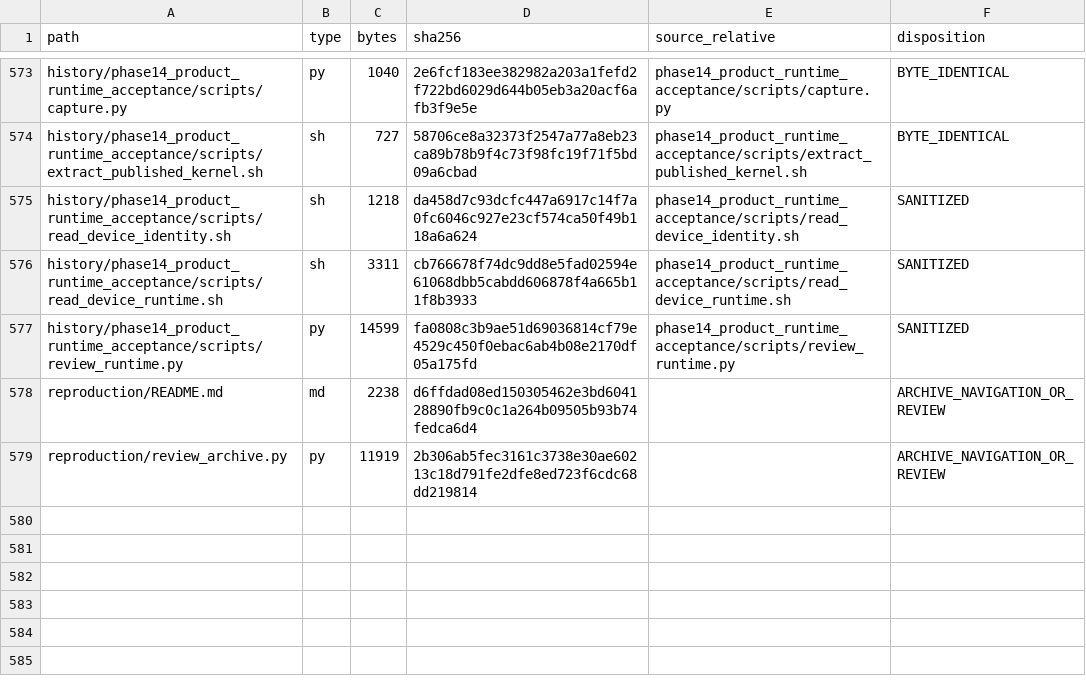
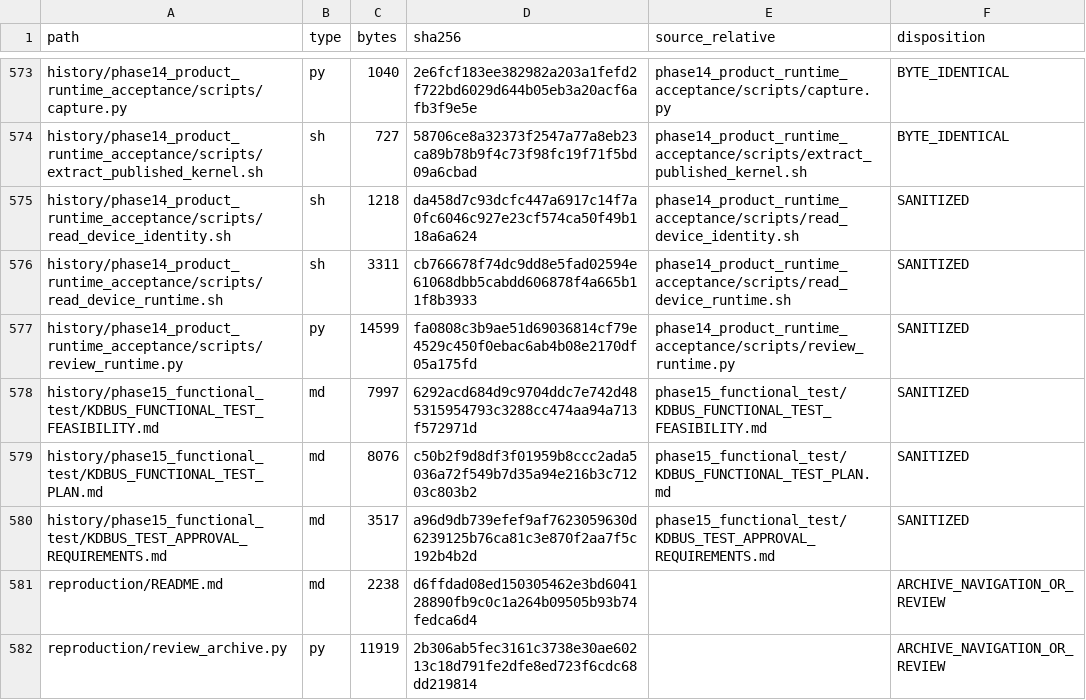
Before and after one commit to lhmax2010/LLD-Image-Verify, a CSV file: kernel-result/FILE_MANIFEST.csv, drawn as a sheet; only a part is shown, gaps mark what is left out.

Commit message:
docs: Add targeted kdbus functional test feasibility and plan

```diff
--- a/kernel-result/FILE_MANIFEST.csv
+++ b/kernel-result/FILE_MANIFEST.csv
@@ -577,2 +577,5 @@ history/phase14_product_runtime_acceptance/scripts/read_device_runtime.sh,sh,331
 history/phase14_product_runtime_acceptance/scripts/review_runtime.py,py,14599,fa0808c3b9ae51d69036814cf79e4529c450f0ebac6ab4b08e2170df05a175fd,phase14_product_runtime_acceptance/scripts/review_runtime.py,SANITIZED
+history/phase15_functional_test/KDBUS_FUNCTIONAL_TEST_FEASIBILITY.md,md,7997,6292acd684d9c9704ddc7e742d485315954793c3288cc474aa94a713f572971d,phase15_functional_test/KDBUS_FUNCTIONAL_TEST_FEASIBILITY.md,SANITIZED
+history/phase15_functional_test/KDBUS_FUNCTIONAL_TEST_PLAN.md,md,8076,c50b2f9d8df3f01959b8ccc2ada5036a72f549b7d35a94e216b3c71203c803b2,phase15_functional_test/KDBUS_FUNCTIONAL_TEST_PLAN.md,SANITIZED
+history/phase15_functional_test/KDBUS_TEST_APPROVAL_REQUIREMENTS.md,md,3517,a96d9db739efef9af7623059630d6239125b76ca81c3e870f2aa7f5c192b4b2d,phase15_functional_test/KDBUS_TEST_APPROVAL_REQUIREMENTS.md,SANITIZED
 reproduction/README.md,md,2238,d6ffdad08ed150305462e3bd604128890fb9c0c1a264b09505b93b74fedca6d4,,ARCHIVE_NAVIGATION_OR_REVIEW
```
Also changed, not shown: 4 other files.
